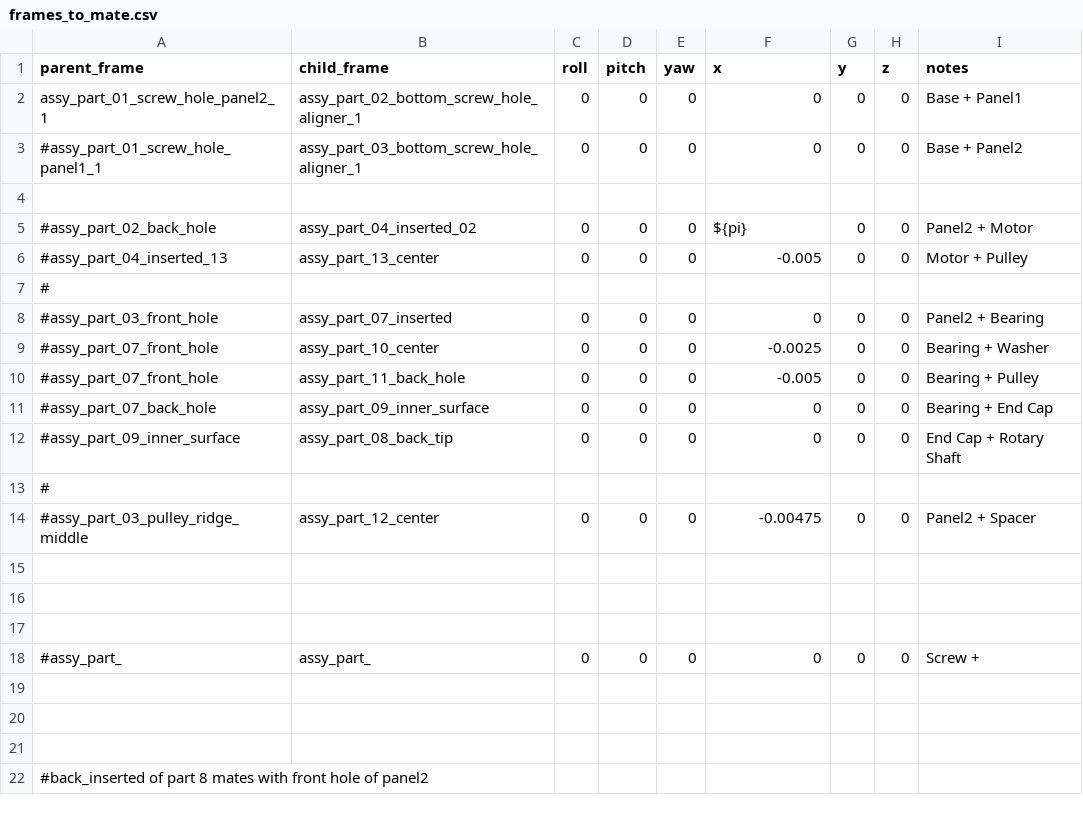
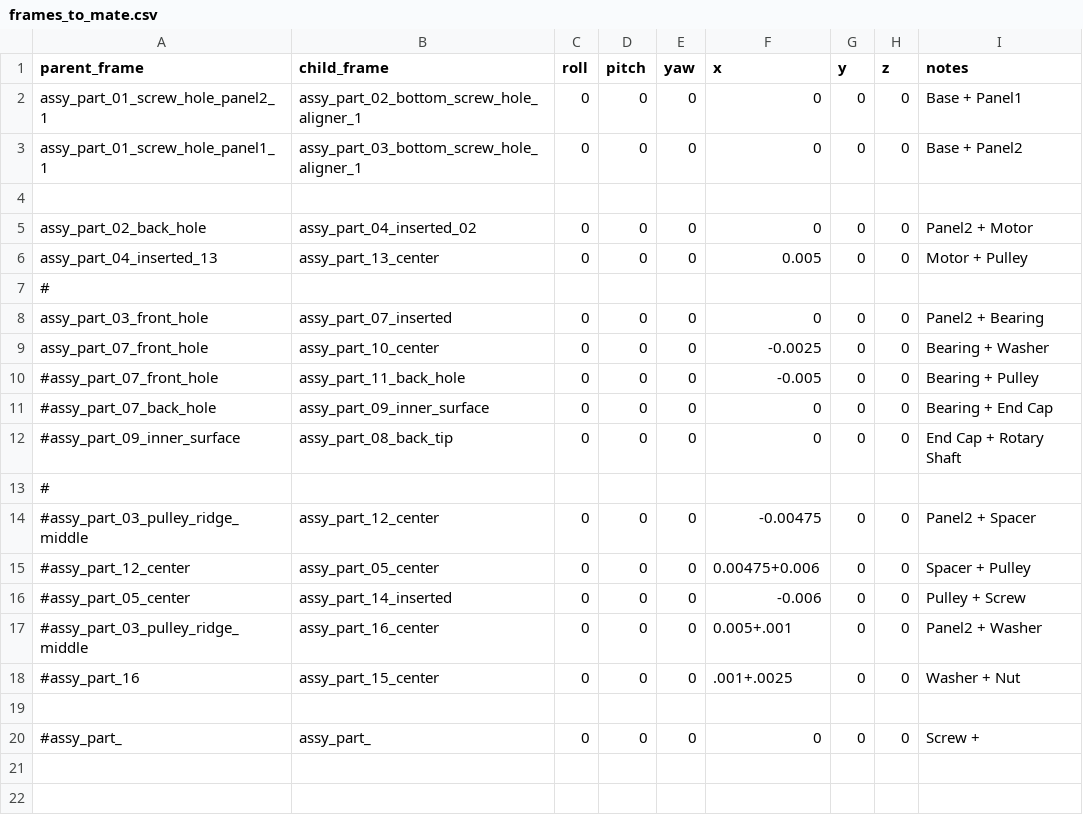
Before and after one commit to Automation-Research-Team/aist_robotiq, a CSV file: o2as_parts_description/urdf/templates/frames_to_mate.csv, drawn as a sheet; only a part is shown; the shorter side is filled out with more unchanged rows.

Commit message:
WIP: Connect all parts in URDF
The parameters in frames_to_mate.csv are not read in yet.

```diff
--- a/o2as_parts_description/urdf/templates/frames_to_mate.csv
+++ b/o2as_parts_description/urdf/templates/frames_to_mate.csv
@@ -2,9 +2,9 @@ parent_frame, child_frame, roll, pitch, yaw, x, y, z, notes
 assy_part_01_screw_hole_panel2_1, assy_part_02_bottom_screw_hole_aligner_1,   0, 0, 0,   0,0,0, Base + Panel1
-#assy_part_01_screw_hole_panel1_1, assy_part_03_bottom_screw_hole_aligner_1,   0, 0, 0,   0,0,0, Base + Panel2
+assy_part_01_screw_hole_panel1_1, assy_part_03_bottom_screw_hole_aligner_1,   0, 0, 0,   0,0,0, Base + Panel2
 
-#assy_part_02_back_hole, assy_part_04_inserted_02,   0, 0, 0,   ${pi},0,0, Panel2 + Motor
-#assy_part_04_inserted_13, assy_part_13_center,   0, 0, 0,   -0.005,0,0, Motor + Pulley
+assy_part_02_back_hole, assy_part_04_inserted_02,   0, 0, 0,   0,0,0, Panel2 + Motor
+assy_part_04_inserted_13, assy_part_13_center,   0, 0, 0,   0.005,0,0, Motor + Pulley
 #
-#assy_part_03_front_hole, assy_part_07_inserted,   0, 0, 0,   0,0,0, Panel2 + Bearing
-#assy_part_07_front_hole, assy_part_10_center,   0, 0, 0,   -0.0025,0,0, Bearing + Washer
+assy_part_03_front_hole, assy_part_07_inserted,   0, 0, 0,   0,0,0, Panel2 + Bearing
+assy_part_07_front_hole, assy_part_10_center,   0, 0, 0,   -0.0025,0,0, Bearing + Washer
 #assy_part_07_front_hole, assy_part_11_back_hole,   0, 0, 0,   -0.005,0,0, Bearing + Pulley
@@ -14,4 +14,6 @@ assy_part_01_screw_hole_panel2_1, assy_part_02_bottom_screw_hole_aligner_1,   0,
 #assy_part_03_pulley_ridge_middle, assy_part_12_center,   0, 0, 0,   -0.00475,0,0, Panel2 + Spacer
-
-
+#assy_part_12_center, assy_part_05_center,   0, 0, 0,   0.00475+0.006,0,0, Spacer + Pulley
+#assy_part_05_center, assy_part_14_inserted,   0, 0, 0,   -0.006,0,0, Pulley + Screw
+#assy_part_03_pulley_ridge_middle, assy_part_16_center,   0, 0, 0,   0.005+.001,0,0, Panel2 + Washer
+#assy_part_16, assy_part_15_center,   0, 0, 0,   .001+.0025,0,0, Washer + Nut
 
```
Also changed, not shown: o2as_parts_description/urdf/templates/extra_frames.csv, 2 other files.
